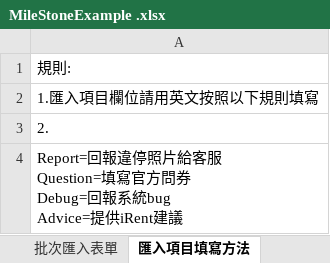
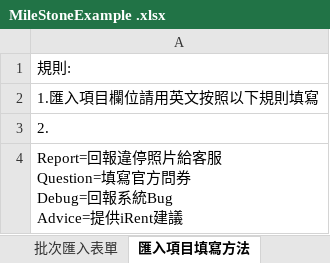
Before and after one commit to Klay24-Huang/my-things, an Excel workbook: Web/Content/example/MileStoneExample .xlsx, sheet 匯入項目填寫方法, drawn as a sheet; values as stored, in another font and other column widths than the file's, no borders; ↵ is a line break in a cell; the diff names each change by its address in the sheet, - before the commit and + after, or states it on an @@ line.

```diff
--- a/Web/Content/example/MileStoneExample .xlsx (sheet 匯入項目填寫方法)
+++ b/Web/Content/example/MileStoneExample .xlsx (sheet 匯入項目填寫方法)
-A4: …回報系統bug ↵ Advice=提供iRent…
+A4: …回報系統Bug ↵ Advice=提供iRent…
```
Also changed, not shown: 1 other file.
